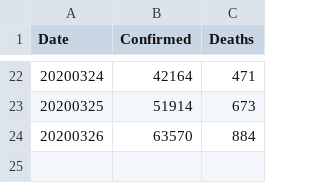
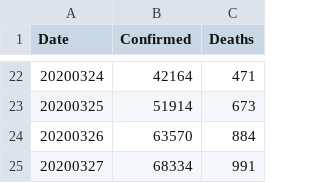
Before and after one commit to DMXMax/covid19, a TSV file: who/who_data.tsv, drawn as a sheet; only a part is shown, gaps mark what is left out; the diff names each change by its address in the sheet, - before the commit and + after, or states it on an @@ line.

Commit message:
Update who_data.tsv

```diff
--- a/who/who_data.tsv
+++ b/who/who_data.tsv
+row 25: 20200327 | 68334 | 991
```
